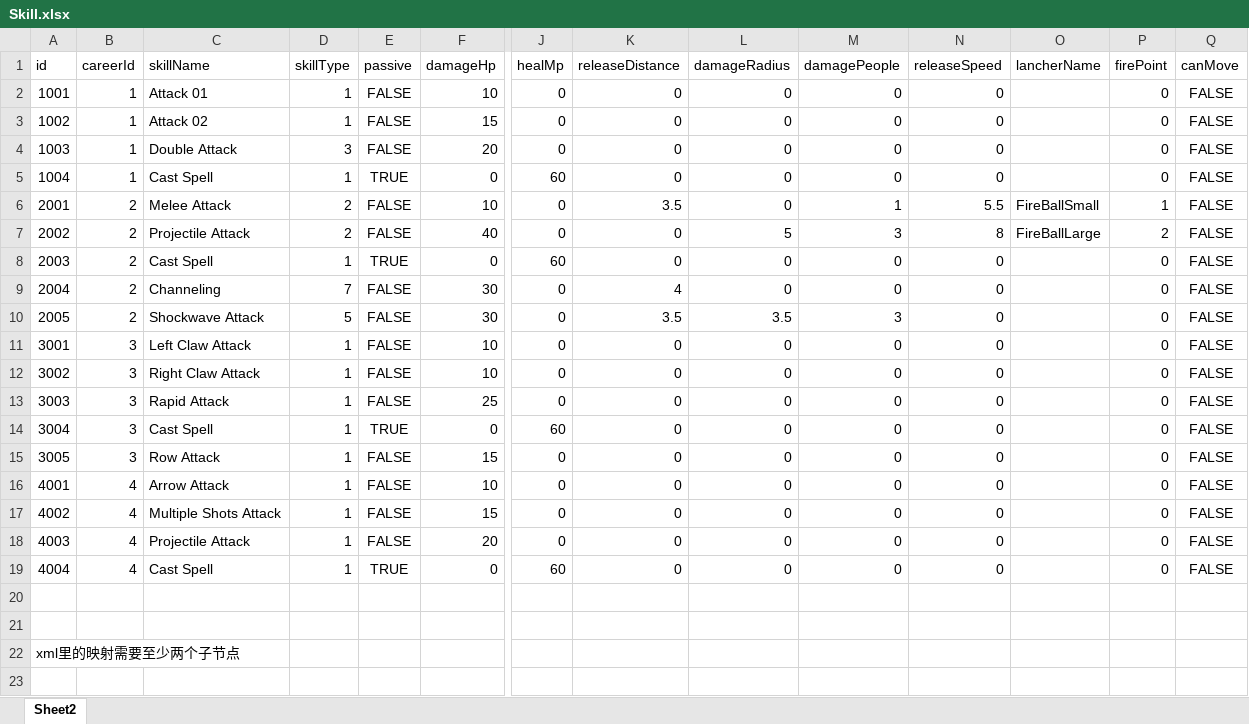
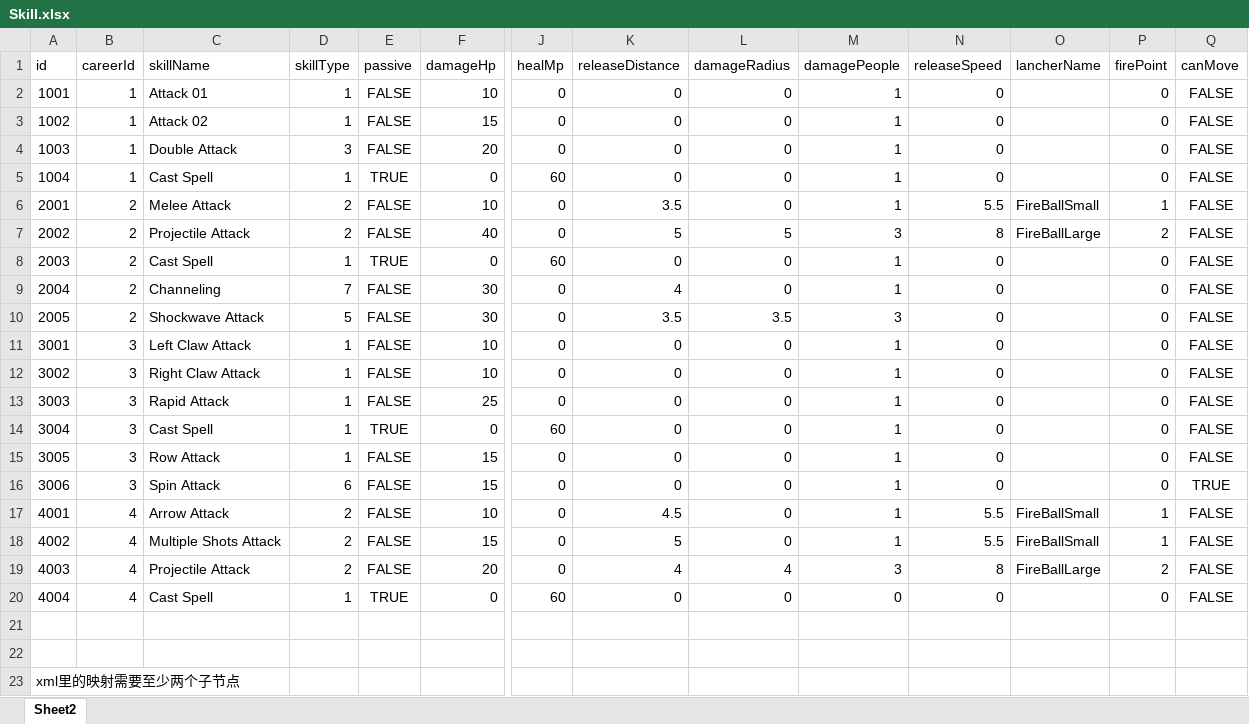
Before and after one commit to jinasakura/FootmanGame, an Excel workbook: Assets/_FightGame/xmls/Skill.xlsx, sheet Sheet2, drawn as a sheet; only a part is shown, gaps mark what is left out; values as stored, in another font and other column widths than the file's, no borders; table styles not drawn; addresses are those after the commit; rows hold the shown columns only; the diff names each change by its address in the sheet, - before the commit and + after, or states it on an @@ line.

```diff
--- a/Assets/_FightGame/xmls/Skill.xlsx (sheet Sheet2)
+++ b/Assets/_FightGame/xmls/Skill.xlsx (sheet Sheet2)
-M2:M5 (damagePeople): 0
+M2:M5 (damagePeople): 1
-K7 (releaseDistance): 0
+K7 (releaseDistance): 5
-M8:M9 (damagePeople): 0
+M8:M9 (damagePeople): 1
-M11:M15 (damagePeople): 0
+M11:M15 (damagePeople): 1
+row 16: 3006 | 3 | Spin Attack | 6 | FALSE | 15 | 0 | 0 | 0 | 1 | 0 |  | 0 | TRUE
-D17:D19 (skillType): 1
+D17:D19 (skillType): 2
-K17 (releaseDistance): 0
+K17 (releaseDistance): 4.5
-M17:M18 (damagePeople): 0
+M17:M18 (damagePeople): 1
-N17:N18 (releaseSpeed): 0
+N17:N18 (releaseSpeed): 5.5
-O17:O18 (lancherName): (empty)
+O17:O18 (lancherName): FireBallSmall
-P17:P18 (firePoint): 0
+P17:P18 (firePoint): 1
-K18 (releaseDistance): 0
+K18 (releaseDistance): 5
-K19 (releaseDistance): 0
+K19 (releaseDistance): 4
-L19 (damageRadius): 0
+L19 (damageRadius): 4
-M19 (damagePeople): 0
+M19 (damagePeople): 3
-N19 (releaseSpeed): 0
+N19 (releaseSpeed): 8
-O19 (lancherName): (empty)
+O19 (lancherName): FireBallLarge
-P19 (firePoint): 0
+P19 (firePoint): 2
```
Also changed, not shown: 26 other files.
